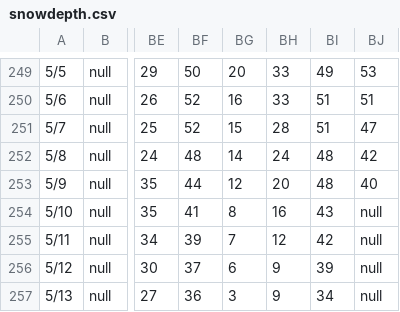
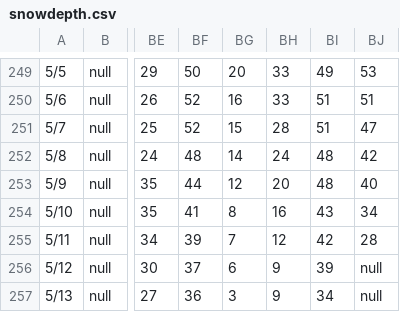
Before and after one commit to mattparrilla/mansfield-stake, a CSV file: static/snowdepth.csv, drawn as a sheet; only a part is shown, gaps mark what is left out; the diff names each change by its address in the sheet, - before the commit and + after, or states it on an @@ line.

Commit message:
Update data

```diff
--- a/static/snowdepth.csv
+++ b/static/snowdepth.csv
-BJ254: null
+BJ254: 34
-BJ255: null
+BJ255: 28
```
